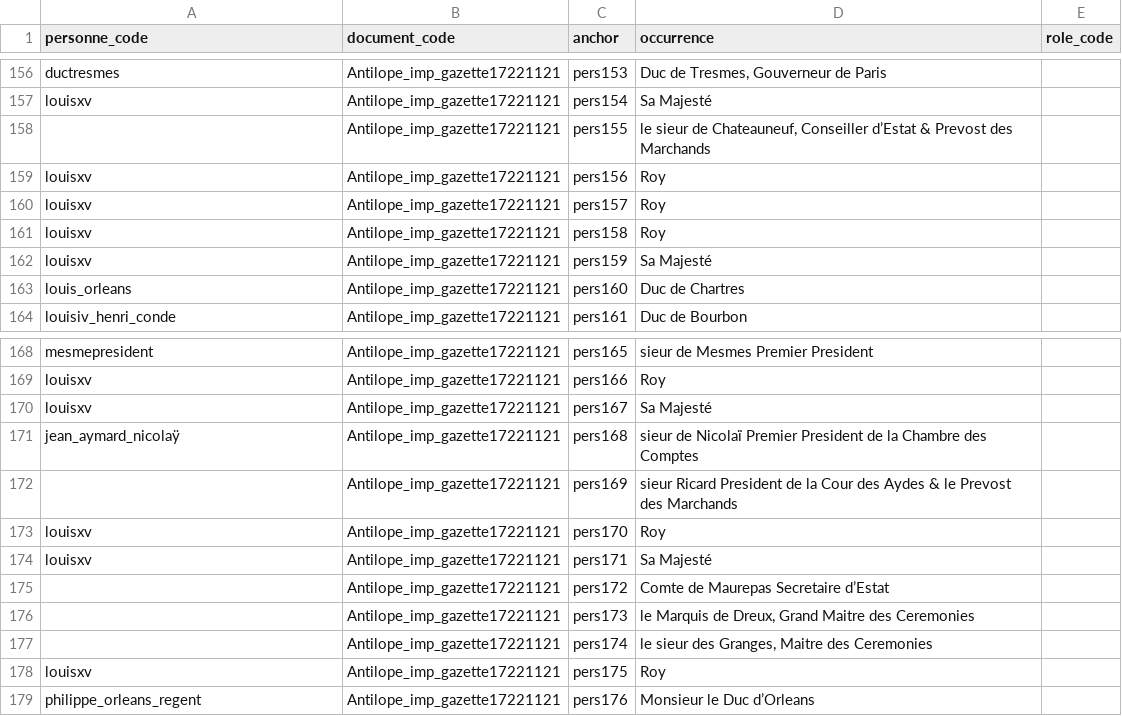
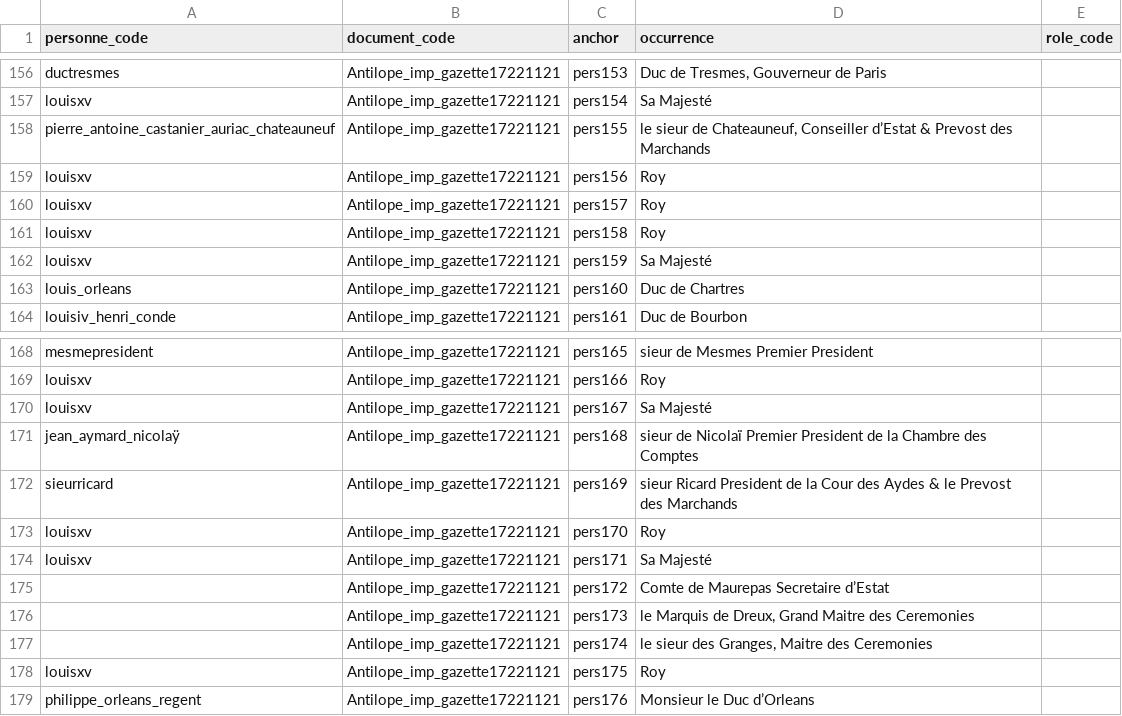
Before and after one commit to fetes17/merveilles17, a TSV file: site/data/personne_document.tsv, drawn as a sheet; only a part is shown, gaps mark what is left out.

```diff
--- a/site/data/personne_document.tsv
+++ b/site/data/personne_document.tsv
@@ -157,3 +157,3 @@ ductresmes	Antilope_imp_gazette17221121	pers153	Duc de Tresmes, Gouverneur de Pa
 louisxv	Antilope_imp_gazette17221121	pers154	Sa Majesté	
-	Antilope_imp_gazette17221121	pers155	le sieur de Chateauneuf, Conseiller d’Estat & Prevost des Marchands	
+pierre_antoine_castanier_auriac_chateauneuf	Antilope_imp_gazette17221121	pers155	le sieur de Chateauneuf, Conseiller d’Estat & Prevost des Marchands	
 louisxv	Antilope_imp_gazette17221121	pers156	Roy	
@@ -171,3 +171,3 @@ louisxv	Antilope_imp_gazette17221121	pers167	Sa Majesté
 jean_aymard_nicolaÿ	Antilope_imp_gazette17221121	pers168	sieur de Nicolaï Premier President de la Chambre des Comptes	
-	Antilope_imp_gazette17221121	pers169	sieur Ricard President de la Cour des Aydes & le Prevost des Marchands	
+sieurricard	Antilope_imp_gazette17221121	pers169	sieur Ricard President de la Cour des Aydes & le Prevost des Marchands	
 louisxv	Antilope_imp_gazette17221121	pers170	Roy	
```
Also changed, not shown: site/data/personne_orphelins.tsv, 5 other files.
